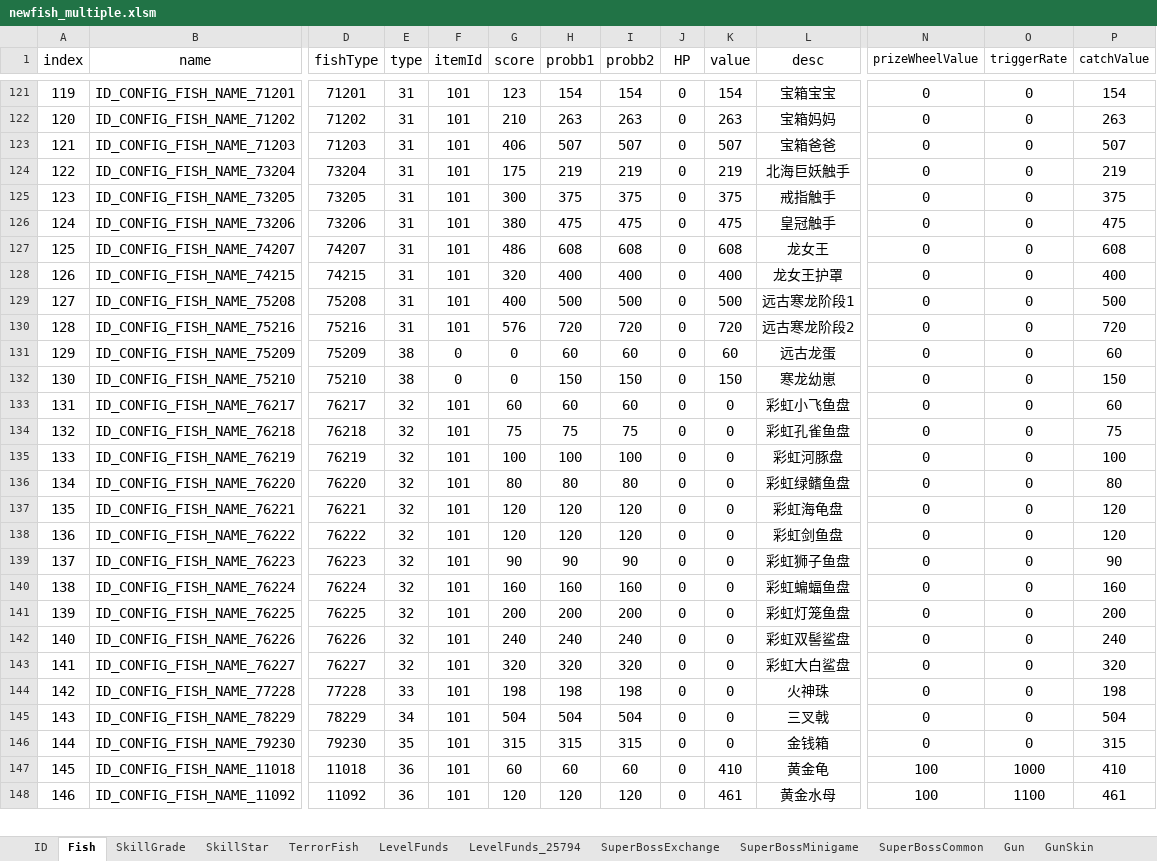
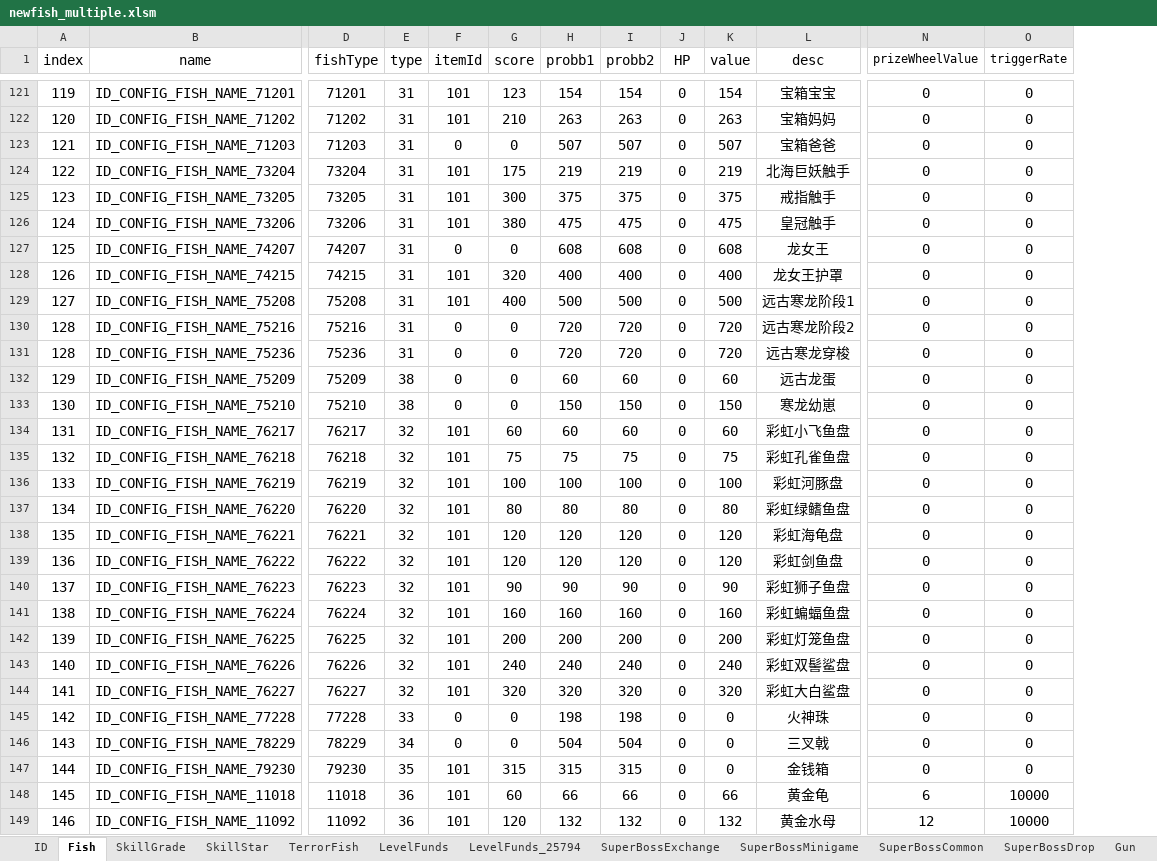
Before and after one commit to isoundy000/learn_python, an Excel workbook: learn_tu_you/newfish-client/branches/weixin_v3/res-wx/tools/config_load/newfish_multiple.xlsm, sheet Fish, drawn as a sheet; only a part is shown, gaps mark what is left out; values as stored, in another font and other column widths than the file's, no borders; conditional formats not drawn; removed rows and columns are numbered as before the commit, all else as after; rows hold the shown columns only; the diff covers the shown part only; the diff names each change by its address in the sheet, - before the commit and + after, or states it on an @@ line.

```diff
--- a/learn_tu_you/newfish-client/branches/weixin_v3/res-wx/tools/config_load/newfish_multiple.xlsm (sheet Fish)
+++ b/learn_tu_you/newfish-client/branches/weixin_v3/res-wx/tools/config_load/newfish_multiple.xlsm (sheet Fish)
-column P (catchValue), rows 121-148: 154 | 263 | 507 | 219 | 375 | 475 | 608 | 400 | 500 | 720 | 60 | 150 | 60 | 75 | 100 | 80 | 120 | 120 | 90 | 160 | 200 | 240 | 320 | 198 | 504 | 315 | 410 | 461
-F123 (itemId): 101
+F123 (itemId): 0
-G123 (score): 406
+G123 (score): 0
-F127 (itemId): 101
+F127 (itemId): 0
-G127 (score): 486
+G127 (score): 0
-F130 (itemId): 101
+F130 (itemId): 0
-G130 (score): 576
+G130 (score): 0
+row 131: 128 | ID_CONFIG_FISH_NAME_75236 | 75236 | 31 | 0 | 0 | 720 | 720 | 0 | 720 | 远古寒龙穿梭 | 0 | 0
-K134 (value): 0
+K134 (value): 60
-K135 (value): 0
+K135 (value): 75
-K136 (value): 0
+K136 (value): 100
-K137 (value): 0
+K137 (value): 80
-K138:K139 (value): 0
+K138:K139 (value): 120
-K140 (value): 0
+K140 (value): 90
-K141 (value): 0
+K141 (value): 160
-K142 (value): 0
+K142 (value): 200
-K143 (value): 0
+K143 (value): 240
-K144 (value): 0
+K144 (value): 320
-F145:F146 (itemId): 101
+F145:F146 (itemId): 0
-G145 (score): 198
+G145 (score): 0
-G146 (score): 504
+G146 (score): 0
-H148 (probb1): 60
+H148 (probb1): 66
-I148 (probb2): 60
+I148 (probb2): 66
-K148 (value): 410
+K148 (value): 66
-N148 (prizeWheelValue): 100
+N148 (prizeWheelValue): 6
-O148 (triggerRate): 1000
+O148 (triggerRate): 10000
-H149 (probb1): 120
+H149 (probb1): 132
-I149 (probb2): 120
+I149 (probb2): 132
-K149 (value): 461
+K149 (value): 132
-N149 (prizeWheelValue): 100
+N149 (prizeWheelValue): 12
-O149 (triggerRate): 1100
+O149 (triggerRate): 10000
```
Also changed, not shown: 128 edited cells elsewhere in this sheet, sheet AutofillFish, sheet SuperBossExchange, sheet LevelFunds, sheet LevelPrizeWheel, sheet MultipleFish, sheet TideTask, 8 more sheets, other sheet tabs, formulas that keep their value, learn_tu_you/newfish-client/branches/weixin_v3/res-wx/tools/config_load/newfish.xlsm, 6 other files.
